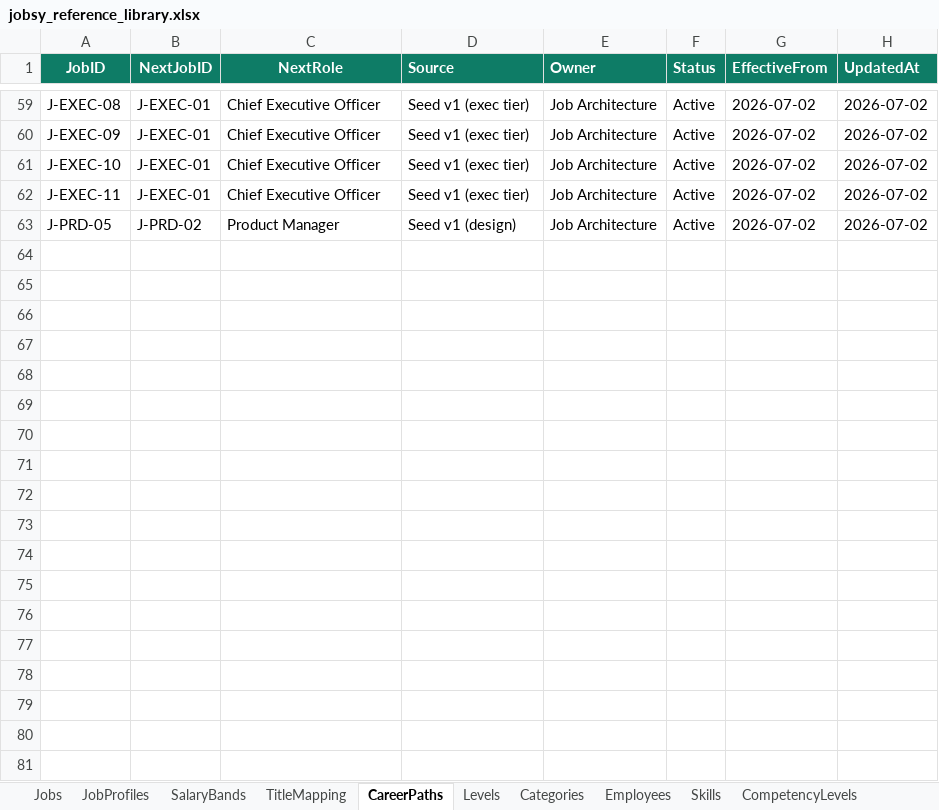
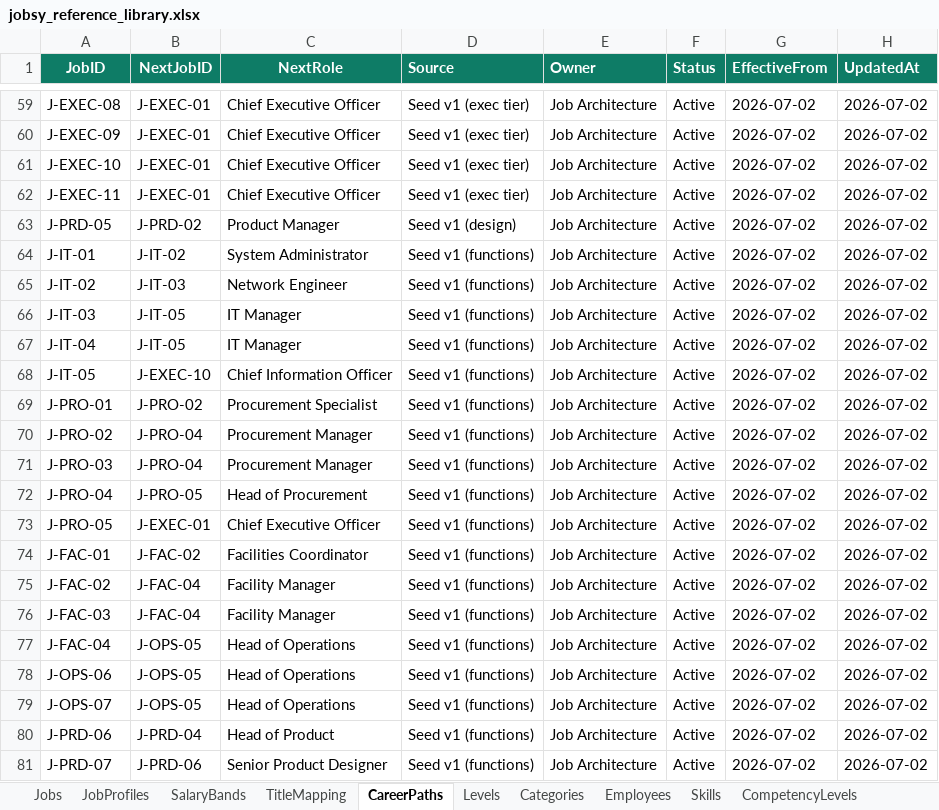
Before and after one commit to closedeyedawareness/Jobsy, an Excel workbook: jobsy_reference_library.xlsx, sheet CareerPaths, drawn as a sheet; only a part is shown, gaps mark what is left out; values as stored, in another font and other column widths than the file's, no borders; the diff names each change by its address in the sheet, - before the commit and + after, or states it on an @@ line.

```diff
--- a/jobsy_reference_library.xlsx (sheet CareerPaths)
+++ b/jobsy_reference_library.xlsx (sheet CareerPaths)
+row 64: J-IT-01 | J-IT-02 | System Administrator | Seed v1 (functions) | Job Architecture | Active | 2026-07-02 | 2026-07-02
+row 65: J-IT-02 | J-IT-03 | Network Engineer | Seed v1 (functions) | Job Architecture | Active | 2026-07-02 | 2026-07-02
+row 66: J-IT-03 | J-IT-05 | IT Manager | Seed v1 (functions) | Job Architecture | Active | 2026-07-02 | 2026-07-02
+row 67: J-IT-04 | J-IT-05 | IT Manager | Seed v1 (functions) | Job Architecture | Active | 2026-07-02 | 2026-07-02
+row 68: J-IT-05 | J-EXEC-10 | Chief Information Officer | Seed v1 (functions) | Job Architecture | Active | 2026-07-02 | 2026-07-02
+row 69: J-PRO-01 | J-PRO-02 | Procurement Specialist | Seed v1 (functions) | Job Architecture | Active | 2026-07-02 | 2026-07-02
+row 70: J-PRO-02 | J-PRO-04 | Procurement Manager | Seed v1 (functions) | Job Architecture | Active | 2026-07-02 | 2026-07-02
+row 71: J-PRO-03 | J-PRO-04 | Procurement Manager | Seed v1 (functions) | Job Architecture | Active | 2026-07-02 | 2026-07-02
+row 72: J-PRO-04 | J-PRO-05 | Head of Procurement | Seed v1 (functions) | Job Architecture | Active | 2026-07-02 | 2026-07-02
+row 73: J-PRO-05 | J-EXEC-01 | Chief Executive Officer | Seed v1 (functions) | Job Architecture | Active | 2026-07-02 | 2026-07-02
+row 74: J-FAC-01 | J-FAC-02 | Facilities Coordinator | Seed v1 (functions) | Job Architecture | Active | 2026-07-02 | 2026-07-02
+row 75: J-FAC-02 | J-FAC-04 | Facility Manager | Seed v1 (functions) | Job Architecture | Active | 2026-07-02 | 2026-07-02
+row 76: J-FAC-03 | J-FAC-04 | Facility Manager | Seed v1 (functions) | Job Architecture | Active | 2026-07-02 | 2026-07-02
+row 77: J-FAC-04 | J-OPS-05 | Head of Operations | Seed v1 (functions) | Job Architecture | Active | 2026-07-02 | 2026-07-02
+row 78: J-OPS-06 | J-OPS-05 | Head of Operations | Seed v1 (functions) | Job Architecture | Active | 2026-07-02 | 2026-07-02
+row 79: J-OPS-07 | J-OPS-05 | Head of Operations | Seed v1 (functions) | Job Architecture | Active | 2026-07-02 | 2026-07-02
+row 80: J-PRD-06 | J-PRD-04 | Head of Product | Seed v1 (functions) | Job Architecture | Active | 2026-07-02 | 2026-07-02
+row 81: J-PRD-07 | J-PRD-06 | Senior Product Designer | Seed v1 (functions) | Job Architecture | Active | 2026-07-02 | 2026-07-02
```
Also changed, not shown: sheet RoleSkillMap, sheet TitleMapping, sheet Jobs, sheet JobProfiles, sheet SalaryBands, sheet Categories, 1 other file.
